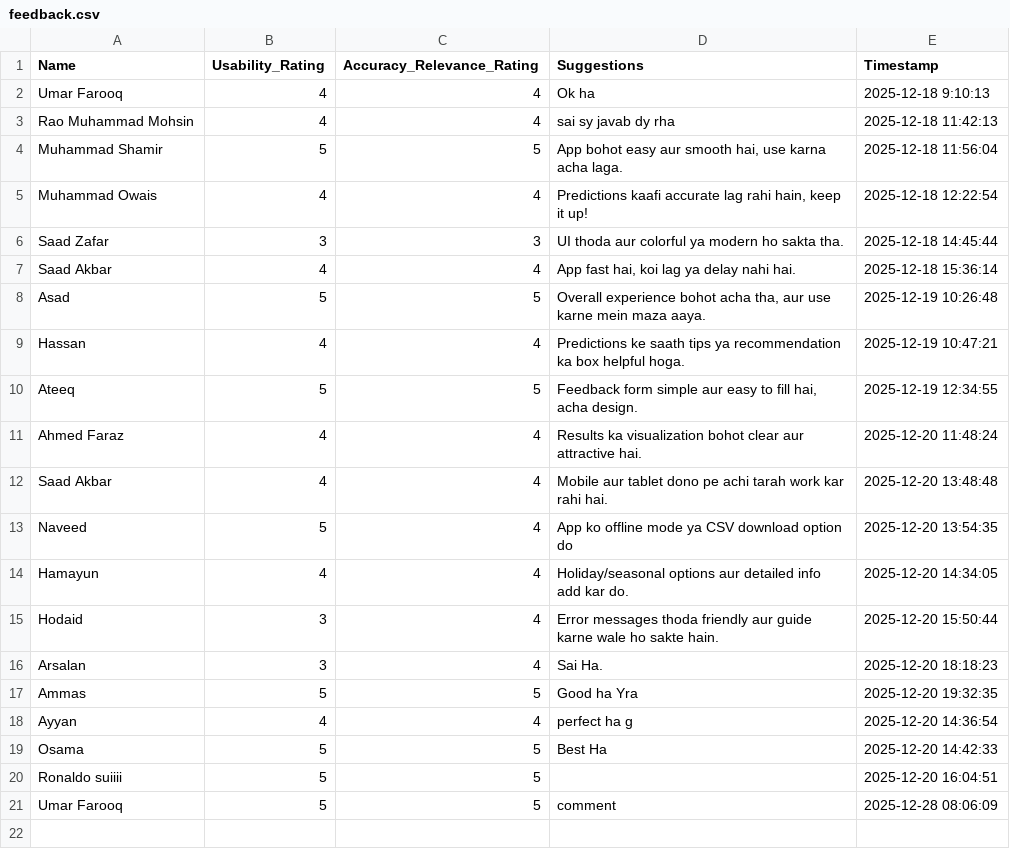
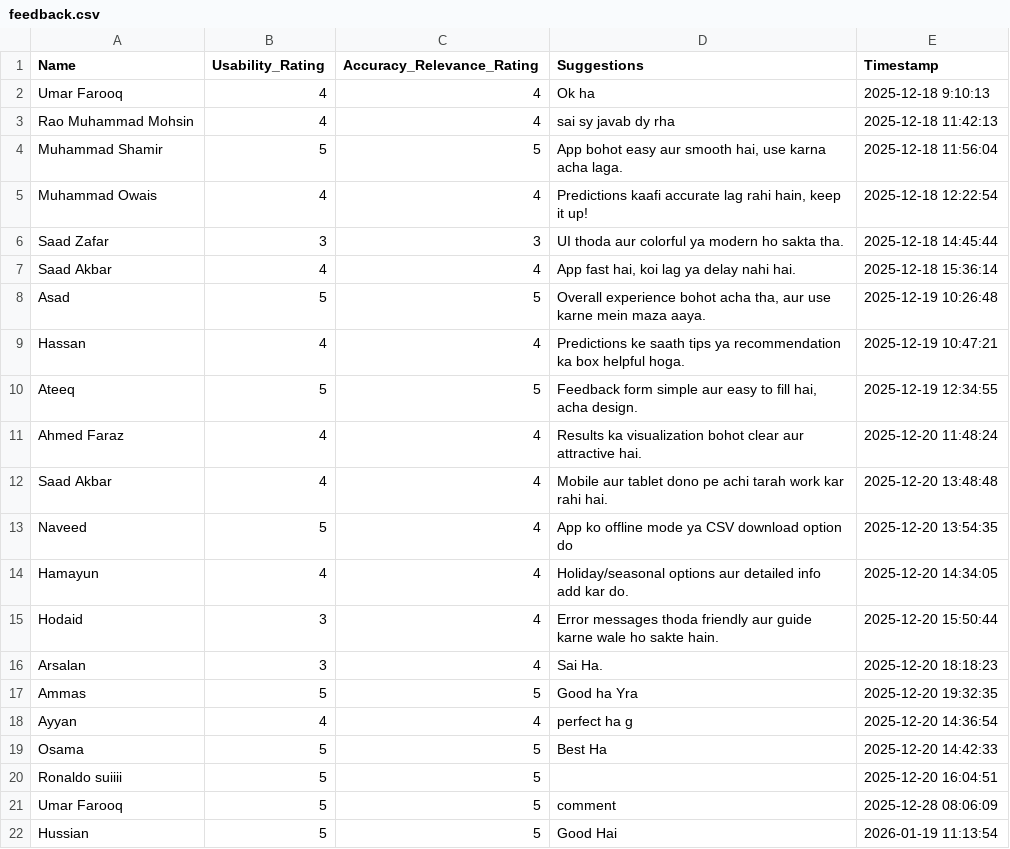
Before and after one commit to umripacer/ecom_return_predictor, a CSV file: feedback.csv, drawn as a sheet.

Commit message:
New feedback from Hussian

```diff
--- a/feedback.csv
+++ b/feedback.csv
@@ -21 +21,2 @@ Ronaldo suiiii,5,5,,2025-12-20 16:04:51
 Umar Farooq,5,5,comment,2025-12-28 08:06:09
+Hussian,5,5,Good Hai,2026-01-19 11:13:54
```
